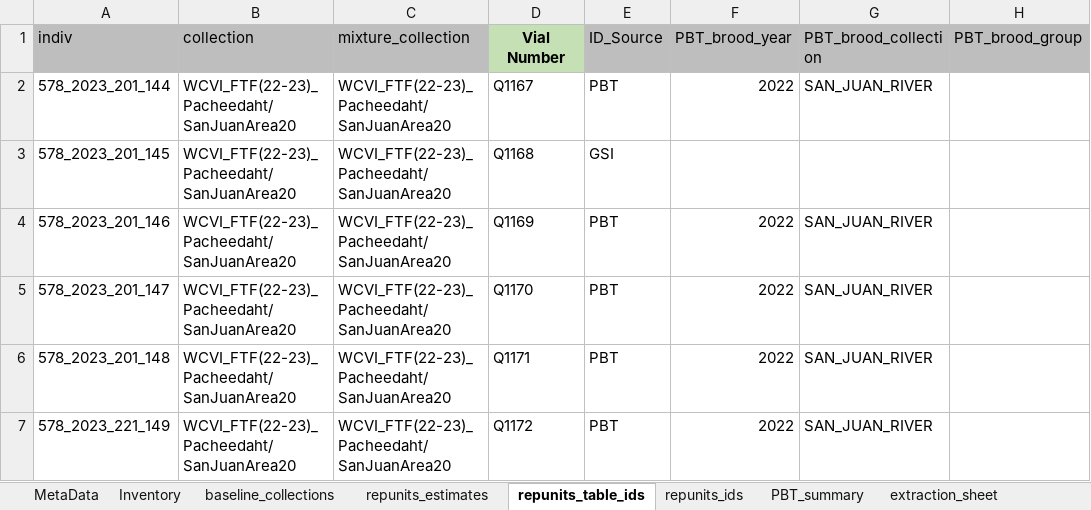
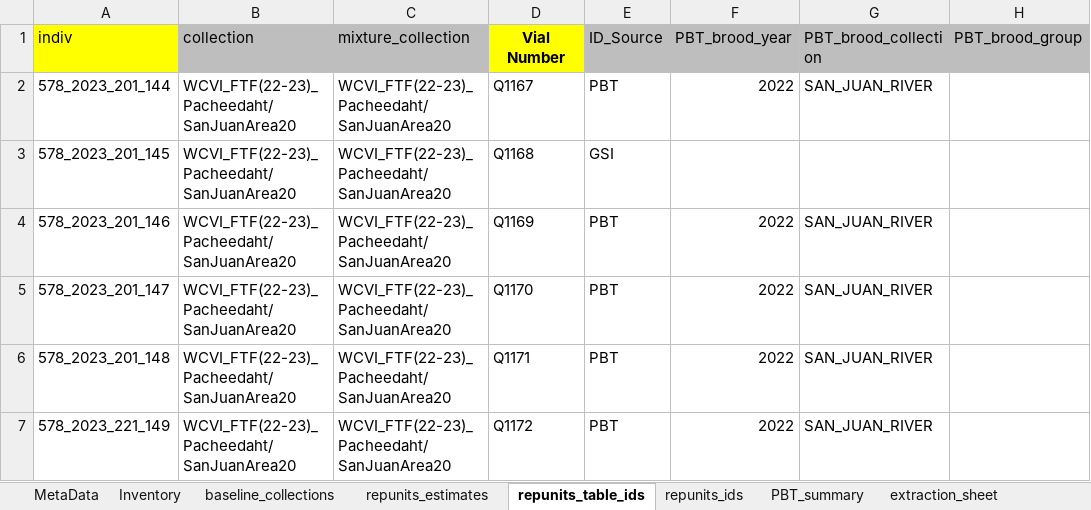
Before and after one commit to khdavidson/A20, an Excel workbook: data/juvenile/GSI/PID20240039(2)_WCVI_FTF(22-23)_sc578_2024-07-11_NF_JB -- 2023 SJ purse seine part 2.xlsx, sheet repunits_table_ids, drawn as a sheet; only a part is shown; values as stored, in another font and other column widths than the file's, no borders; the diff names each change by its address in the sheet, - before the commit and + after, or states it on an @@ line.

```diff
--- a/data/juvenile/GSI/PID20240039(2)_WCVI_FTF(22-23)_sc578_2024-07-11_NF_JB -- 2023 SJ purse seine part 2.xlsx (sheet repunits_table_ids)
+++ b/data/juvenile/GSI/PID20240039(2)_WCVI_FTF(22-23)_sc578_2024-07-11_NF_JB -- 2023 SJ purse seine part 2.xlsx (sheet repunits_table_ids)
-A1 fill: #BEBEBE
+A1 fill: #FFFF00
-D1 fill: #C5E0B4
+D1 fill: #FFFF00
```
Also changed, not shown: sheet extraction_sheet, data/juvenile/GSI/PID20230066(4)_2023_WCVI_FTF_Juv_SS(23)_4_sc520_2024-01-15.xlsx, 9 other files.
